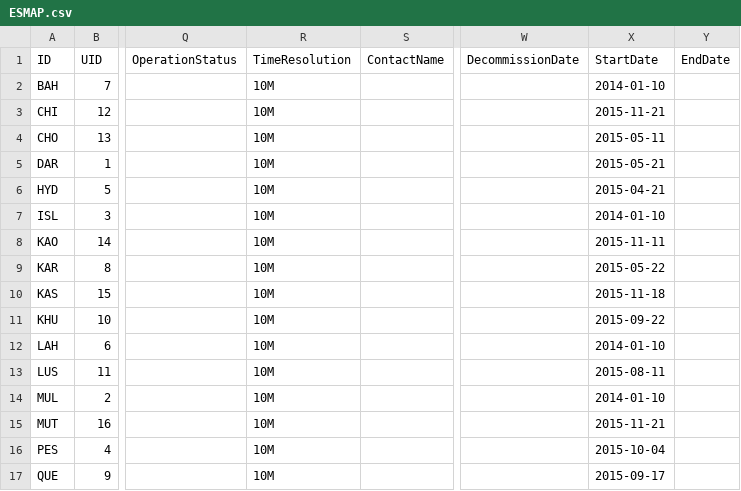
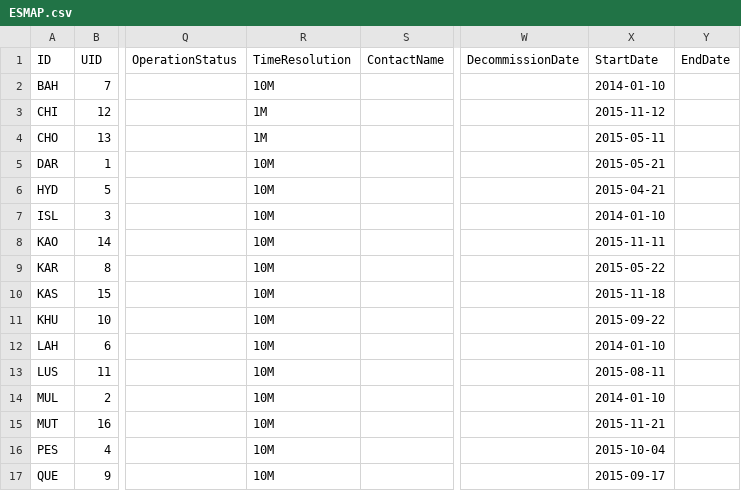
Before and after one commit to jcumbicosr/libinsitu, a CSV file: libinsitu/res/station-info/ESMAP.csv, drawn as a sheet; only a part is shown, gaps mark what is left out; the diff names each change by its address in the sheet, - before the commit and + after, or states it on an @@ line.

Commit message:
Fixed ESMAP parsing

```diff
--- a/libinsitu/res/station-info/ESMAP.csv
+++ b/libinsitu/res/station-info/ESMAP.csv
-R3:R4 (TimeResolution): 10M
+R3:R4 (TimeResolution): 1M
-X3 (StartDate): 2015-11-21
+X3 (StartDate): 2015-11-12
```
Also changed, not shown: 2 other files.
